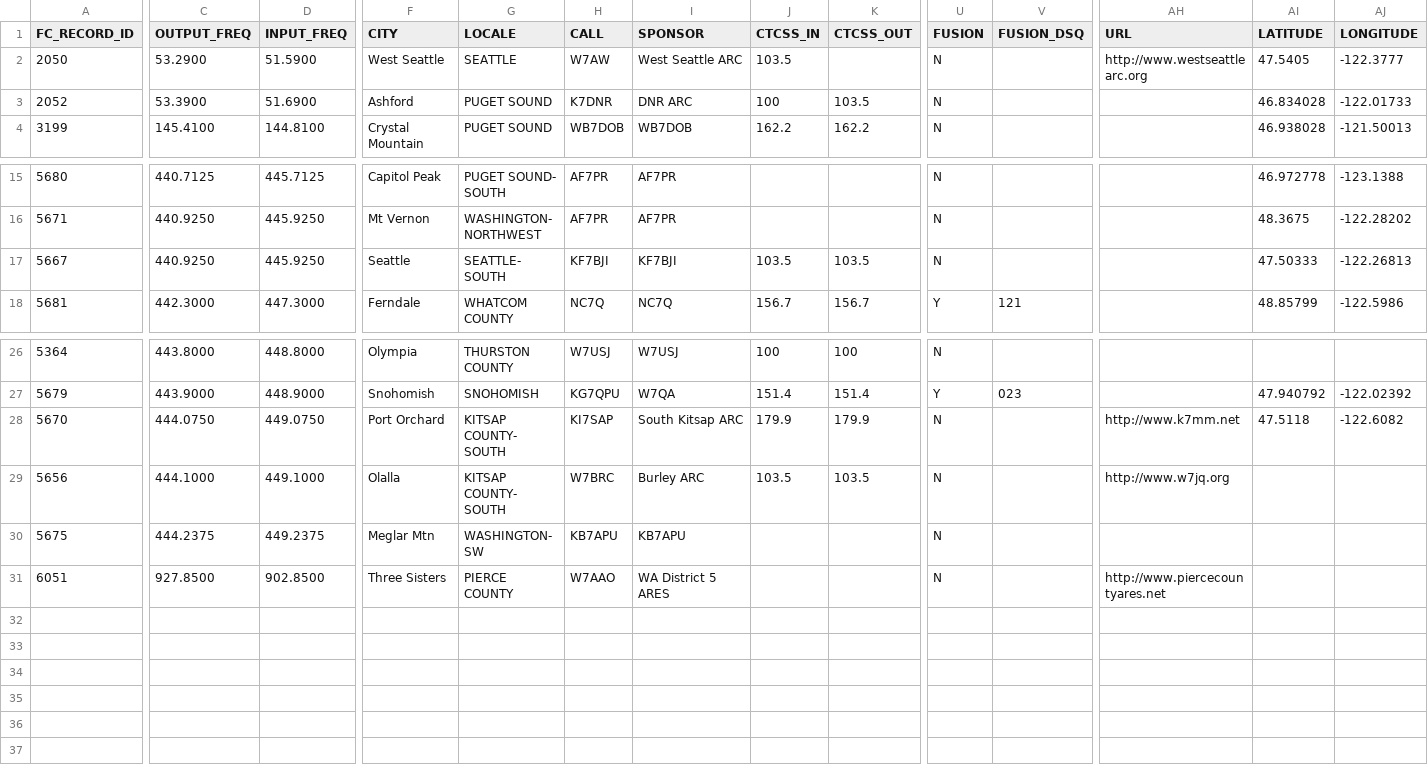
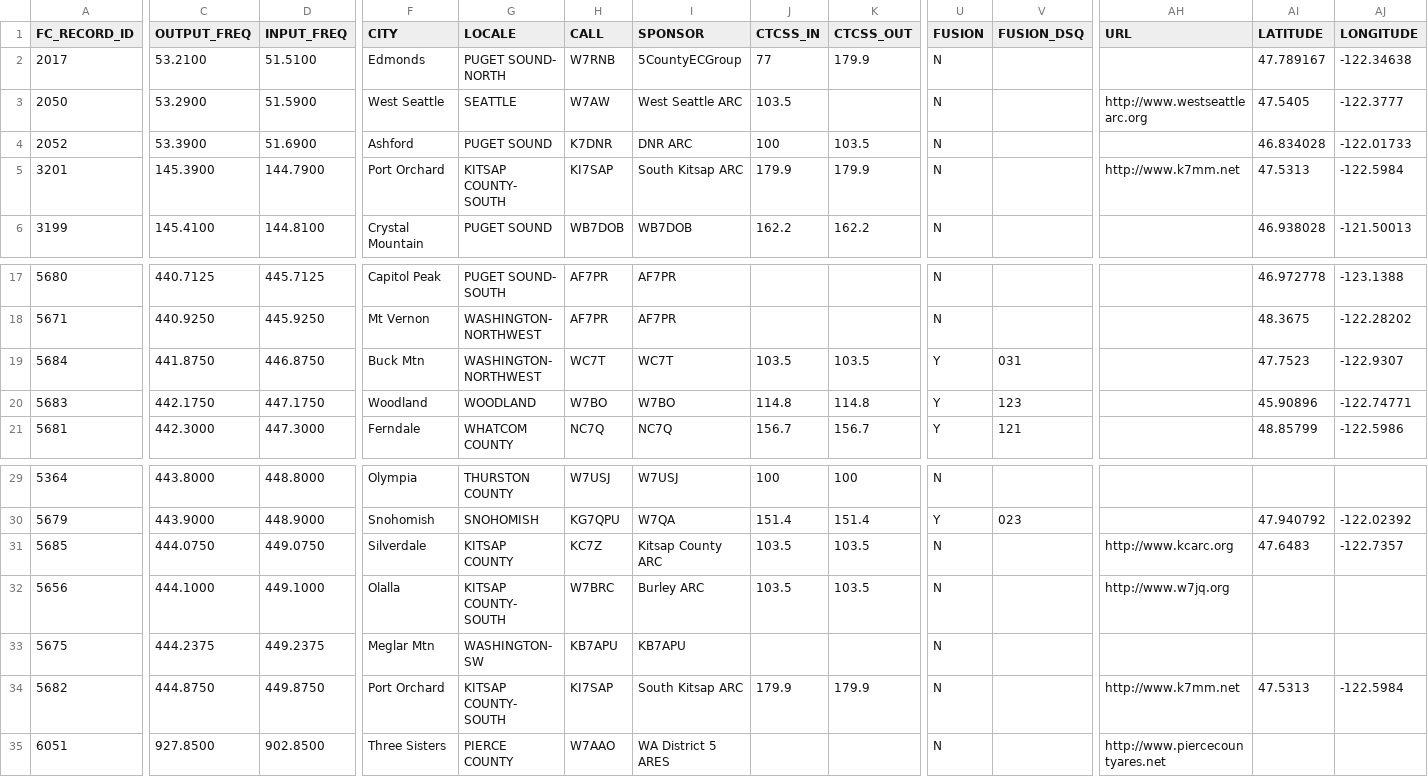
Before and after one commit to Neg9/radio-frequencies, a CSV file: Regional/North_America/USA/Washington/Western/WWARA-pending-rptrlist.csv, drawn as a sheet; only a part is shown, gaps mark what is left out; addresses are those after the commit; rows hold the shown columns only; the diff names each change by its address in the sheet, - before the commit and + after, or states it on an @@ line.

```diff
--- a/Regional/North_America/USA/Washington/Western/WWARA-pending-rptrlist.csv
+++ b/Regional/North_America/USA/Washington/Western/WWARA-pending-rptrlist.csv
+row 2: 2017 | 53.2100 | 51.5100 | Edmonds | PUGET SOUND- NORTH | W7RNB | 5CountyECGroup | 77 | 179.9 | N |  |  | 47.789167 | -122.34638
+row 5: 3201 | 145.3900 | 144.7900 | Port Orchard | KITSAP COUNTY- SOUTH | KI7SAP | South Kitsap ARC | 179.9 | 179.9 | N |  | http://www.k7mm.net | 47.5313 | -122.5984
-A19 (FC_RECORD_ID): 5667
+A19 (FC_RECORD_ID): 5684
-C19 (OUTPUT_FREQ): 440.9250
+C19 (OUTPUT_FREQ): 441.8750
-D19 (INPUT_FREQ): 445.9250
+D19 (INPUT_FREQ): 446.8750
-F19 (CITY): Seattle
+F19 (CITY): Buck Mtn
-G19 (LOCALE): SEATTLE- SOUTH
+G19 (LOCALE): WASHINGTON- NORTHWEST
-H19 (CALL): KF7BJI
+H19 (CALL): WC7T
-I19 (SPONSOR): KF7BJI
+I19 (SPONSOR): WC7T
-U19 (FUSION): N
+U19 (FUSION): Y
-V19 (FUSION_DSQ): (empty)
+V19 (FUSION_DSQ): 031
-AI19 (LATITUDE): 47.50333
+AI19 (LATITUDE): 47.7523
-AJ19 (LONGITUDE): -122.26813
+AJ19 (LONGITUDE): -122.9307
+row 20: 5683 | 442.1750 | 447.1750 | Woodland | WOODLAND | W7BO | W7BO | 114.8 | 114.8 | Y | 123 |  | 45.90896 | -122.74771
-A31 (FC_RECORD_ID): 5670
+A31 (FC_RECORD_ID): 5685
-F31 (CITY): Port Orchard
+F31 (CITY): Silverdale
-G31 (LOCALE): KITSAP COUNTY- SOUTH
+G31 (LOCALE): KITSAP COUNTY
-H31 (CALL): KI7SAP
+H31 (CALL): KC7Z
-I31 (SPONSOR): South Kitsap ARC
+I31 (SPONSOR): Kitsap County ARC
-J31 (CTCSS_IN): 179.9
+J31 (CTCSS_IN): 103.5
-K31 (CTCSS_OUT): 179.9
+K31 (CTCSS_OUT): 103.5
-AH31 (URL): http://www.k7mm.net
+AH31 (URL): http://www.kcarc.org
-AI31 (LATITUDE): 47.5118
+AI31 (LATITUDE): 47.6483
-AJ31 (LONGITUDE): -122.6082
+AJ31 (LONGITUDE): -122.7357
+row 34: 5682 | 444.8750 | 449.8750 | Port Orchard | KITSAP COUNTY- SOUTH | KI7SAP | South Kitsap ARC | 179.9 | 179.9 | N |  | http://www.k7mm.net | 47.5313 | -122.5984
```
Also changed, not shown: Regional/North_America/USA/Washington/Western/WWARA-rptrlist.csv, 1 other file.
